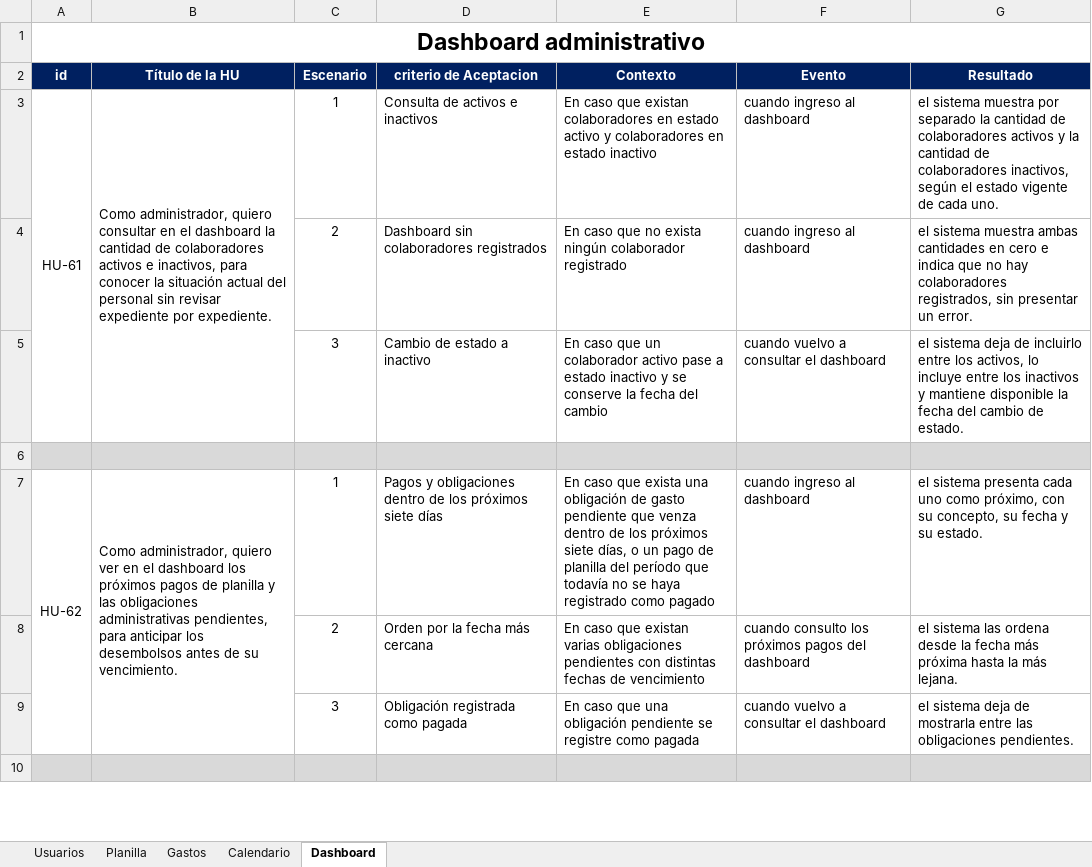
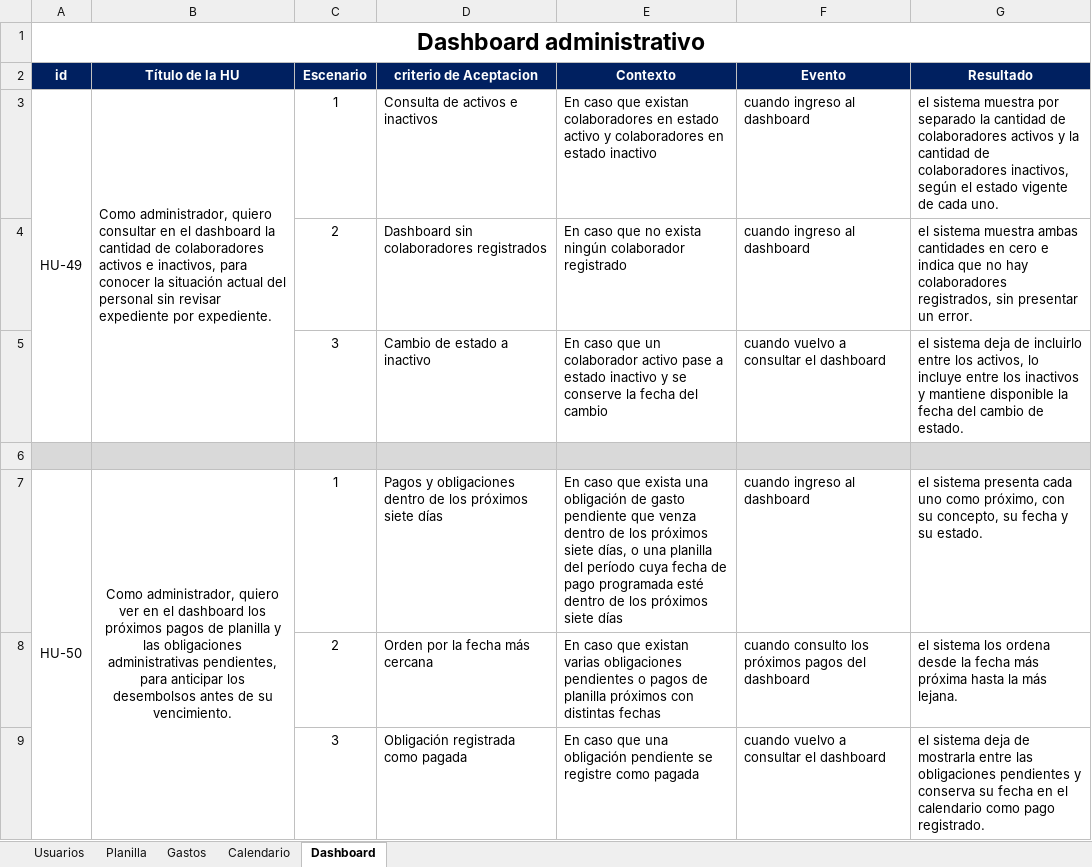
Before and after one commit to Fide-KeylorOrg/sistema_gestion_gastos, an Excel workbook: docs/G4_SC603_J_Historias_de_Usuario.xlsx, sheet Dashboard, drawn as a sheet; only a part is shown; the shorter side is filled out with more unchanged rows; values as stored, in another font and other column widths than the file's, no borders; the diff covers the shown part only; the diff names each change by its address in the sheet, - before the commit and + after, or states it on an @@ line.

```diff
--- a/docs/G4_SC603_J_Historias_de_Usuario.xlsx (sheet Dashboard)
+++ b/docs/G4_SC603_J_Historias_de_Usuario.xlsx (sheet Dashboard)
-A3 (id): HU-61
+A3 (id): HU-49
-A7 (id): HU-62
+A7 (id): HU-50
-B7 alignment: left
+B7 alignment: center
-E7 (Contexto): …días, o un pago de planilla del período que todavía no se haya registrado como pagado
+E7 (Contexto): …días, o una planilla del período cuya fecha de pago programada esté dentro de los próximos siete días
-E8 (Contexto): …obligaciones pendientes con distintas fechas de vencimiento
+E8 (Contexto): …obligaciones pendientes o pagos de planilla próximos con distintas fechas
-G8 (Resultado): el sistema las ordena desde…
+G8 (Resultado): el sistema los ordena desde…
-G9 (Resultado): …las obligaciones pendientes.
+G9 (Resultado): …las obligaciones pendientes y conserva su fecha en el calendario como pago registrado.
```
Also changed, not shown: 3 added rows, 8 removed rows, 16 edited cells and cell formats elsewhere in this sheet, sheet Gastos, sheet Planilla, sheet Calendario, sheet Usuarios, 48 other files.
